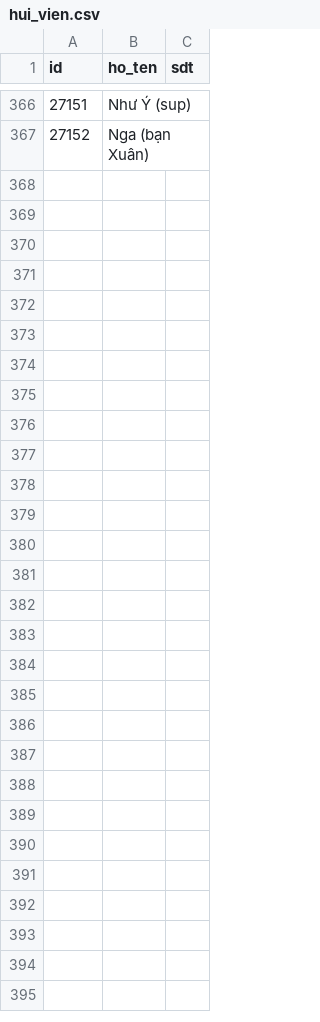
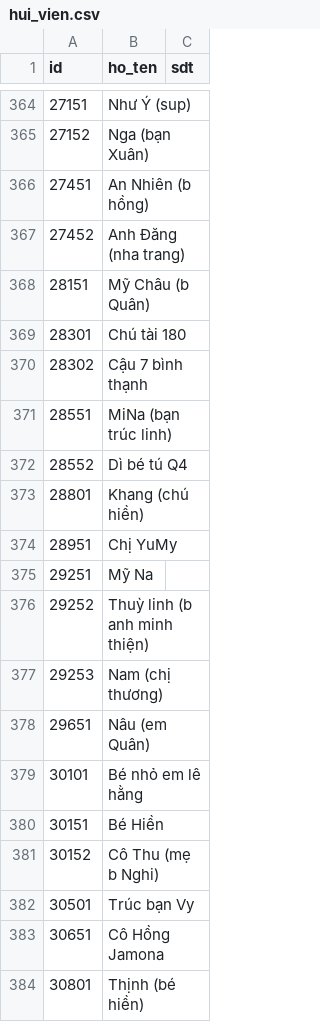
Before and after one commit to tienduoc/tontine, a CSV file: src/main/resources/config/liquibase/fake-data/hui_vien.csv, drawn as a sheet; only a part is shown, gaps mark what is left out; the diff covers the shown part only; the diff names each change by its address in the sheet, - before the commit and + after, or states it on an @@ line.

```diff
--- a/src/main/resources/config/liquibase/fake-data/hui_vien.csv
+++ b/src/main/resources/config/liquibase/fake-data/hui_vien.csv
+row 366: 27451 | An Nhiên (b hồng)
+row 367: 27452 | Anh Đăng (nha trang)
+row 368: 28151 | Mỹ Châu (b Quân)
+row 369: 28301 | Chú tài 180
+row 370: 28302 | Cậu 7 bình thạnh
+row 371: 28551 | MiNa (bạn trúc linh)
+row 372: 28552 | Dì bé tú Q4
+row 373: 28801 | Khang (chú hiền)
+row 374: 28951 | Chị YuMy
+row 375: 29251 | Mỹ Na
+row 376: 29252 | Thuỳ linh (b anh minh thiện)
+row 377: 29253 | Nam (chị thương)
+row 378: 29651 | Nâu (em Quân)
+row 379: 30101 | Bé nhỏ em lê hằng
+row 380: 30151 | Bé Hiền
+row 381: 30152 | Cô Thu (mẹ b Nghi)
+row 382: 30501 | Trúc bạn Vy
+row 383: 30651 | Cô Hồng Jamona
+row 384: 30801 | Thịnh (bé hiền)
```
Also changed, not shown: 61 added rows and 2 removed rows elsewhere in this file, src/main/resources/config/liquibase/fake-data/hui.csv, 21 other files.
